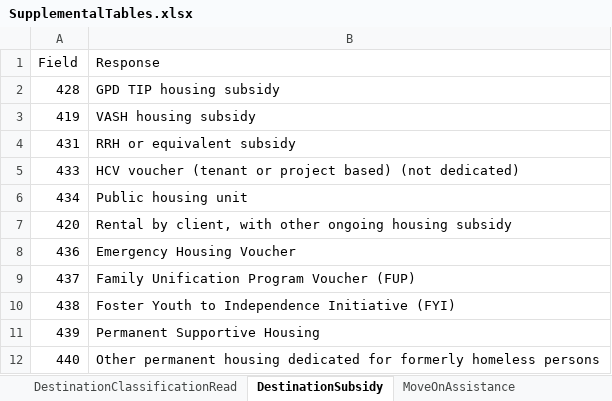
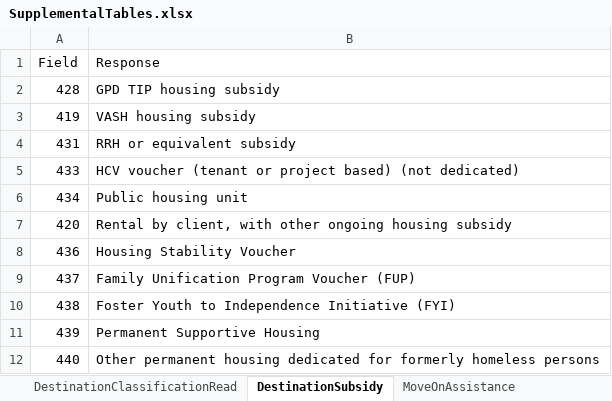
Before and after one commit to HUD-Data-Lab/DataLab, an Excel workbook: SupplementalTables.xlsx, sheet DestinationSubsidy, drawn as a sheet; values as stored, in another font and other column widths than the file's, no borders; table styles not drawn; the diff names each change by its address in the sheet, - before the commit and + after, or states it on an @@ line.

```diff
--- a/SupplementalTables.xlsx (sheet DestinationSubsidy)
+++ b/SupplementalTables.xlsx (sheet DestinationSubsidy)
-B8 (Response): Emergency Housing Voucher
+B8 (Response): Housing Stability Voucher
```
Also changed, not shown: 3 other files.
